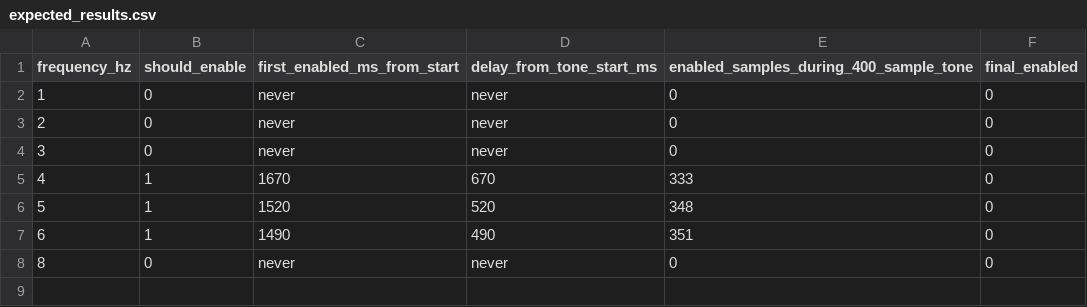
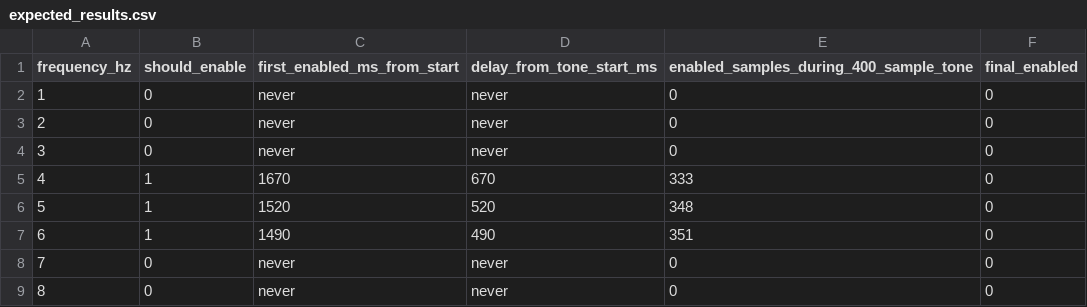
Before and after one commit to KevlnlOl7/SteadyHope, a CSV file: algorithms/handoff/test_vectors/gating_frequency/expected_results.csv, drawn as a sheet; the diff names each change by its address in the sheet, - before the commit and + after, or states it on an @@ line.

Commit message:
test(algorithms): complete 1-8 Hz gating validation

```diff
--- a/algorithms/handoff/test_vectors/gating_frequency/expected_results.csv
+++ b/algorithms/handoff/test_vectors/gating_frequency/expected_results.csv
+row 8: 7 | 0 | never | never | 0 | 0
```
Also changed, not shown: 11 other files.
